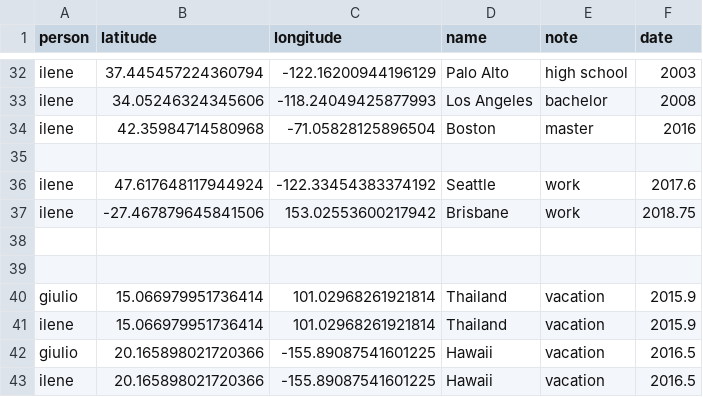
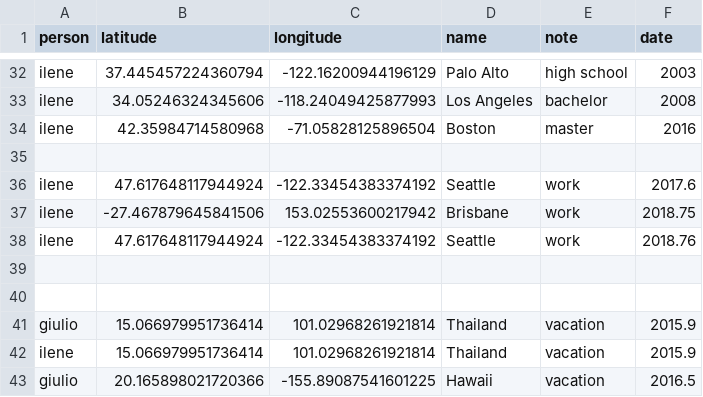
Before and after one commit to giuliomarin/giuliomarin.github.io, a CSV file: wedding/map/places.csv, drawn as a sheet; only a part is shown, gaps mark what is left out; the shorter side is filled out with more unchanged rows; the diff names each change by its address in the sheet, - before the commit and + after, or states it on an @@ line.

```diff
--- a/wedding/map/places.csv
+++ b/wedding/map/places.csv
+row 38: ilene | 47.617648117944924 | -122.33454383374192 | Seattle | work | 2018.76
```
Also changed, not shown: 1 other file.
